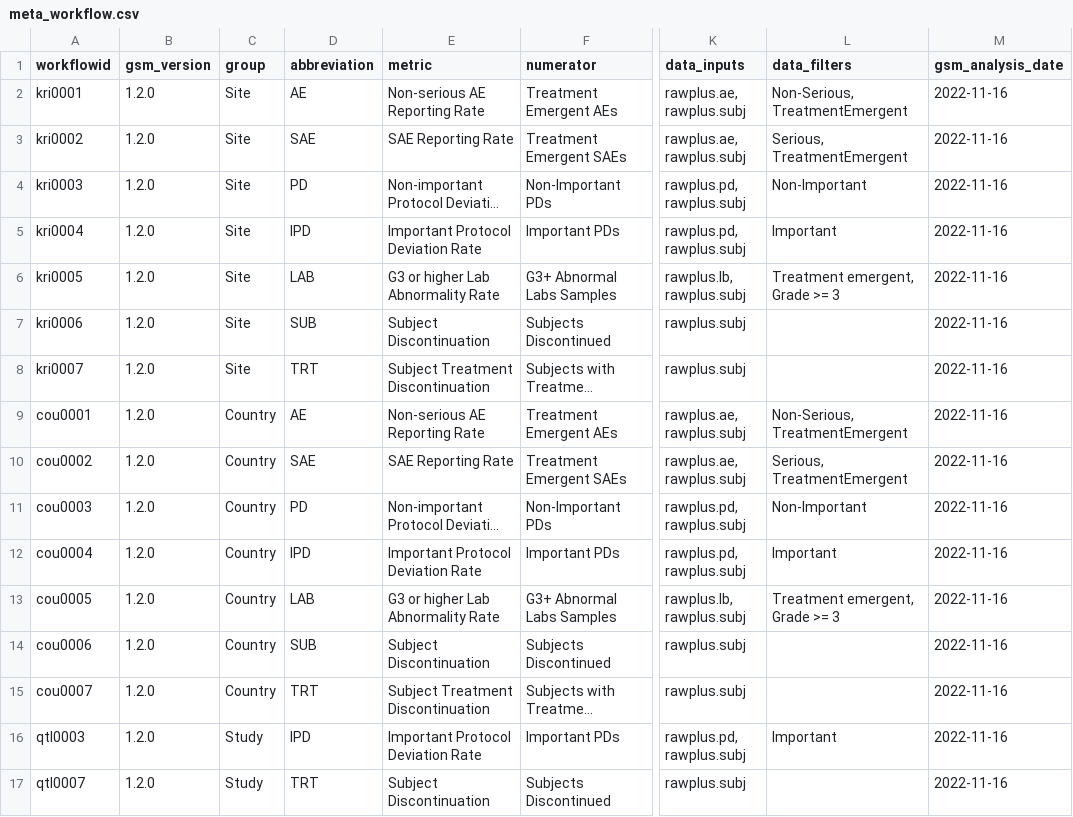
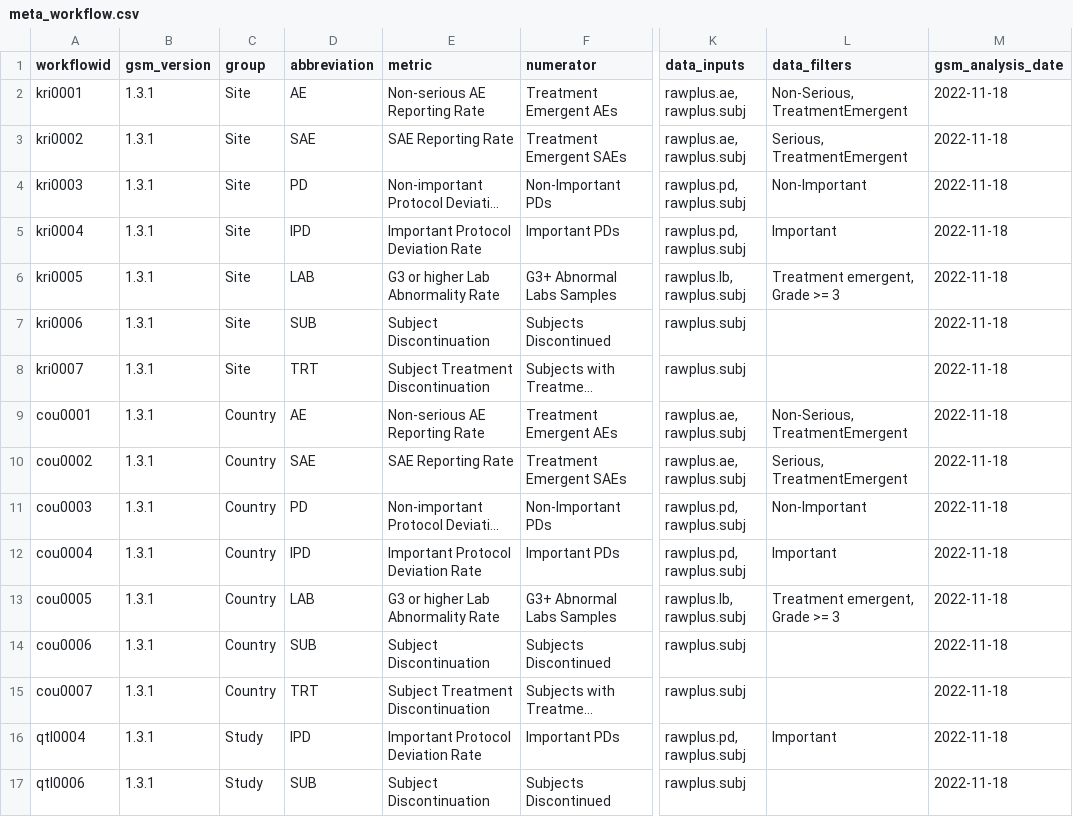
Before and after one commit to Gilead-BioStats/gsm.viz, a CSV file: examples/data/meta_workflow.csv, drawn as a sheet; only a part is shown, gaps mark what is left out; long unchanged cells end in …; the diff names each change by its address in the sheet, - before the commit and + after, or states it on an @@ line.

```diff
--- a/examples/data/meta_workflow.csv
+++ b/examples/data/meta_workflow.csv
-B2:B17 (gsm_version): 1.2.0
+B2:B17 (gsm_version): 1.3.1
-M2:M17 (gsm_analysis_date): 2022-11-16
+M2:M17 (gsm_analysis_date): 2022-11-18
-A16 (workflowid): qtl0003
+A16 (workflowid): qtl0004
-A17 (workflowid): qtl0007
+A17 (workflowid): qtl0006
-D17 (abbreviation): TRT
+D17 (abbreviation): SUB
```
Also changed, not shown: examples/data/meta_param.csv, examples/data/results_summary.csv, 9 other files.
